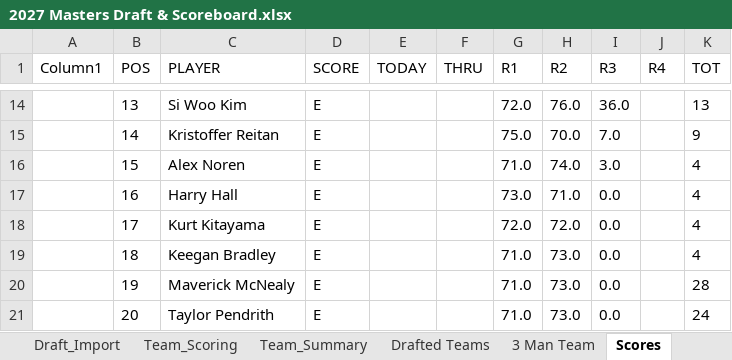
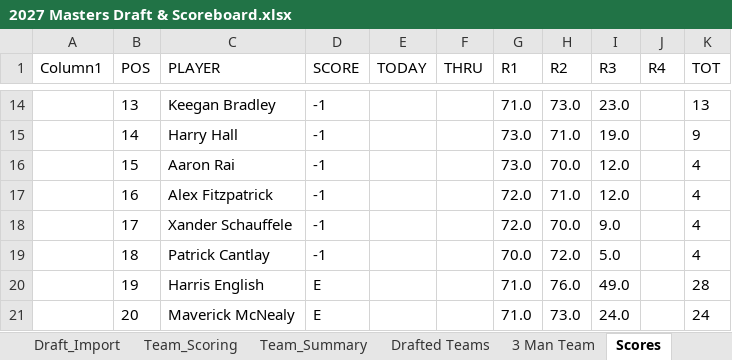
Before and after one commit to Melbs98/2027-Masters-Ctown, an Excel workbook: data/2027 Masters Draft & Scoreboard.xlsx, sheet Scores, drawn as a sheet; only a part is shown, gaps mark what is left out; values as stored, in another font and other column widths than the file's, no borders; table styles not drawn; the diff covers the shown part only; the diff names each change by its address in the sheet, - before the commit and + after, or states it on an @@ line.

```diff
--- a/data/2027 Masters Draft & Scoreboard.xlsx (sheet Scores)
+++ b/data/2027 Masters Draft & Scoreboard.xlsx (sheet Scores)
-C14 (PLAYER): Si Woo Kim
+C14 (PLAYER): Keegan Bradley
-D14:D19 (SCORE): E
+D14:D19 (SCORE): -1
-G14 (R1): 72.0
+G14 (R1): 71.0
-H14 (R2): 76.0
+H14 (R2): 73.0
-I14 (R3): 36.0
+I14 (R3): 23.0
-C15 (PLAYER): Kristoffer Reitan
+C15 (PLAYER): Harry Hall
-G15 (R1): 75.0
+G15 (R1): 73.0
-H15 (R2): 70.0
+H15 (R2): 71.0
-I15 (R3): 7.0
+I15 (R3): 19.0
-C16 (PLAYER): Alex Noren
+C16 (PLAYER): Aaron Rai
-G16 (R1): 71.0
+G16 (R1): 73.0
-H16 (R2): 74.0
+H16 (R2): 70.0
-I16 (R3): 3.0
+I16 (R3): 12.0
-C17 (PLAYER): Harry Hall
+C17 (PLAYER): Alex Fitzpatrick
-G17 (R1): 73.0
+G17 (R1): 72.0
-I17 (R3): 0.0
+I17 (R3): 12.0
-C18 (PLAYER): Kurt Kitayama
+C18 (PLAYER): Xander Schauffele
-H18 (R2): 72.0
+H18 (R2): 70.0
-I18 (R3): 0.0
+I18 (R3): 9.0
-C19 (PLAYER): Keegan Bradley
+C19 (PLAYER): Patrick Cantlay
-G19 (R1): 71.0
+G19 (R1): 70.0
-H19 (R2): 73.0
+H19 (R2): 72.0
-I19 (R3): 0.0
+I19 (R3): 5.0
-C20 (PLAYER): Maverick McNealy
+C20 (PLAYER): Harris English
-H20 (R2): 73.0
+H20 (R2): 76.0
-I20 (R3): 0.0
+I20 (R3): 49.0
-C21 (PLAYER): Taylor Pendrith
+C21 (PLAYER): Maverick McNealy
-I21 (R3): 0.0
+I21 (R3): 24.0
```
Also changed, not shown: 173 edited cells elsewhere in this sheet, 1 other file.
